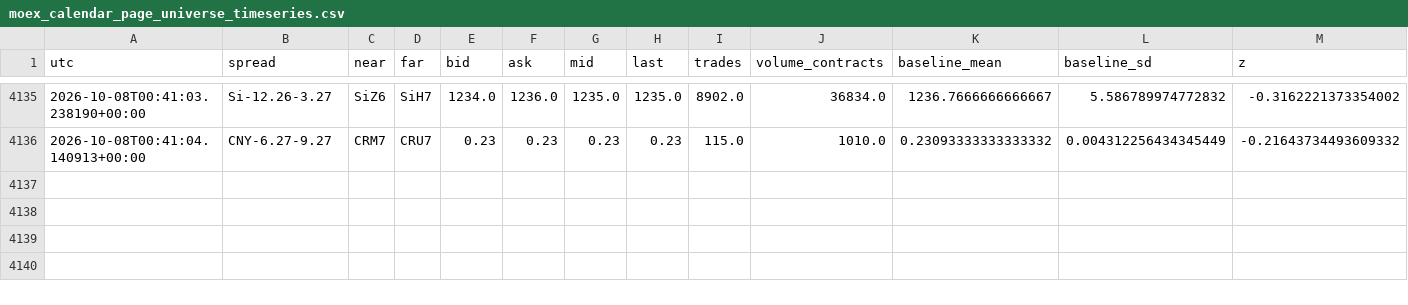
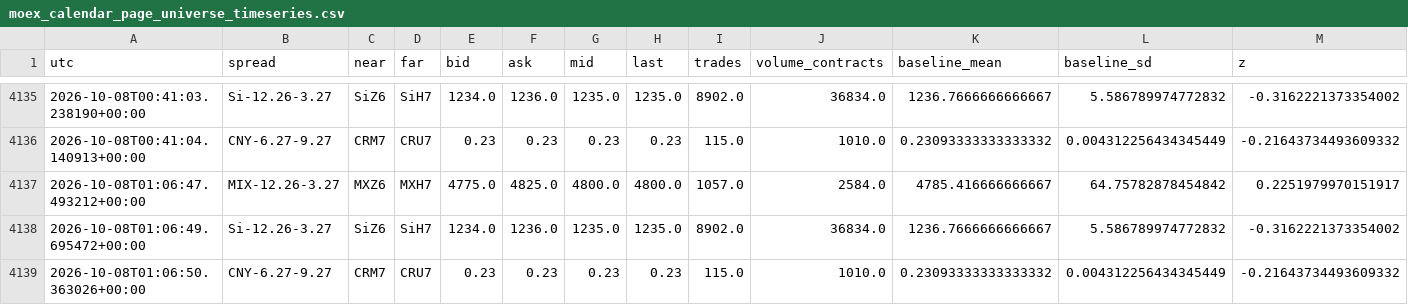
Before and after one commit to actforfoto-rgb/ETRN, a CSV file: NORM_LAB/ARBITRAGE_RADAR/production/event_state/moex_calendar_page_universe_timeseries.csv, drawn as a sheet; only a part is shown, gaps mark what is left out; rows hold the shown columns only; the diff names each change by its address in the sheet, - before the commit and + after, or states it on an @@ line.

```diff
--- a/NORM_LAB/ARBITRAGE_RADAR/production/event_state/moex_calendar_page_universe_timeseries.csv
+++ b/NORM_LAB/ARBITRAGE_RADAR/production/event_state/moex_calendar_page_universe_timeseries.csv
+row 4137: 2026-10-08T01:06:47.493212+00:00 | MIX-12.26-3.27 | MXZ6 | MXH7 | 4775.0 | 4825.0 | 4800.0 | 4800.0 | 1057.0 | 2584.0 | 4785.416666666667 | 64.75782878454842 | 0.2251979970151917
+row 4138: 2026-10-08T01:06:49.695472+00:00 | Si-12.26-3.27 | SiZ6 | SiH7 | 1234.0 | 1236.0 | 1235.0 | 1235.0 | 8902.0 | 36834.0 | 1236.7666666666667 | 5.586789974772832 | -0.3162221373354002
+row 4139: 2026-10-08T01:06:50.363026+00:00 | CNY-6.27-9.27 | CRM7 | CRU7 | 0.23 | 0.23 | 0.23 | 0.23 | 115.0 | 1010.0 | 0.23093333333333332 | 0.004312256434345449 | -0.21643734493609332
```
Also changed, not shown: NORM_LAB/ARBITRAGE_RADAR/production/event_state/si_calendar_effective_v2_timeseries.csv, 13 other files.
